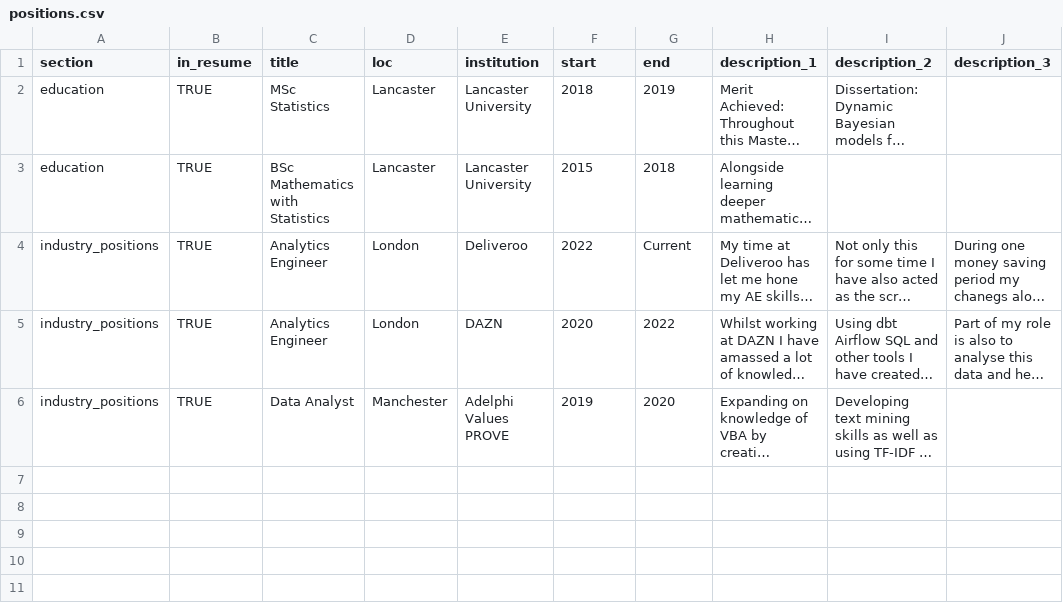
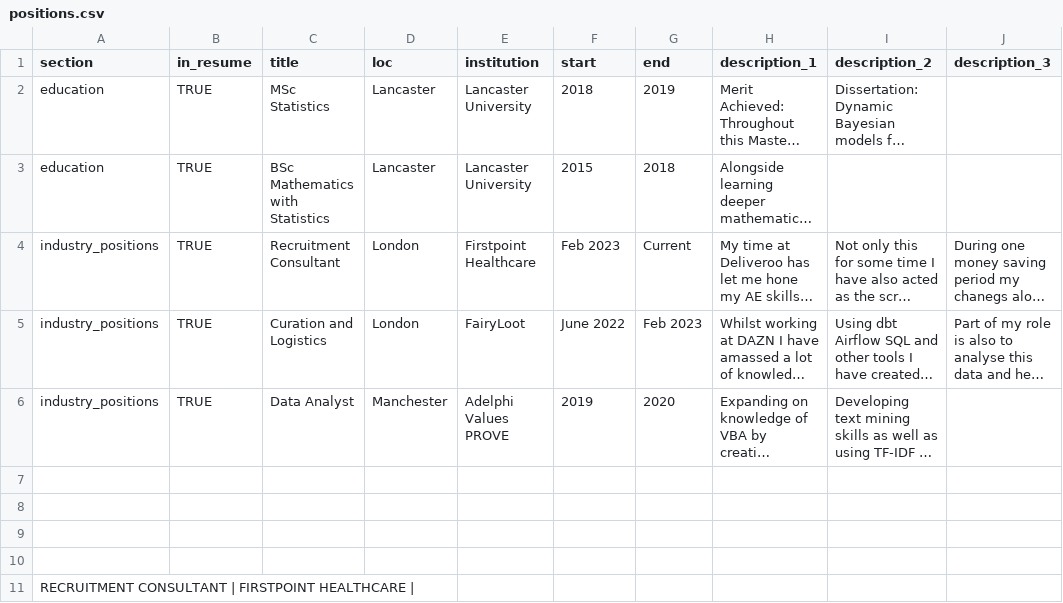
Before and after one commit to conormjhiggins/cv, a CSV file: positions.csv, drawn as a sheet; long unchanged cells end in …; the diff names each change by its address in the sheet, - before the commit and + after, or states it on an @@ line.

Commit message:
hannahs posititions

```diff
--- a/positions.csv
+++ b/positions.csv
-C4 (title): Analytics Engineer
+C4 (title): Recruitment Consultant
-E4 (institution): Deliveroo
+E4 (institution): Firstpoint Healthcare
-F4 (start): 2022
+F4 (start): Feb 2023
-C5 (title): Analytics Engineer
+C5 (title): Curation and Logistics
-E5 (institution): DAZN
+E5 (institution): FairyLoot
-F5 (start): 2020
+F5 (start): June 2022
-G5 (end): 2022
+G5 (end): Feb 2023
+row 7: (empty)
+row 8: (empty)
+row 9: (empty)
+row 10: (empty)
+row 11: RECRUITMENT CONSULTANT | FIRSTPOINT HEALTHCARE
```
